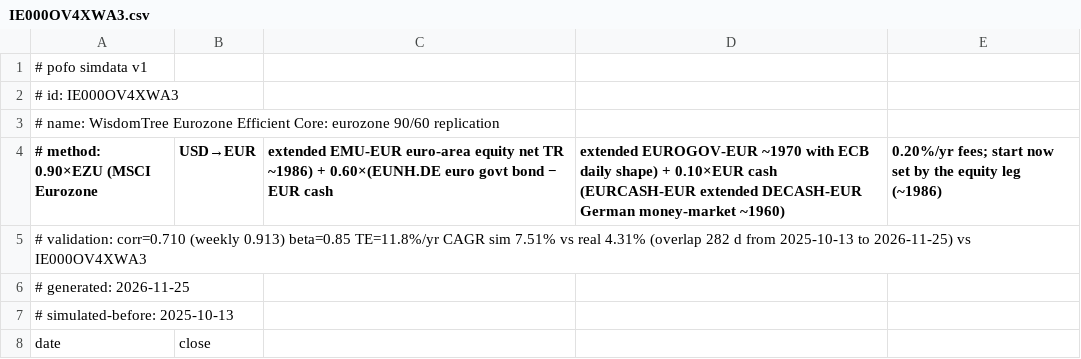
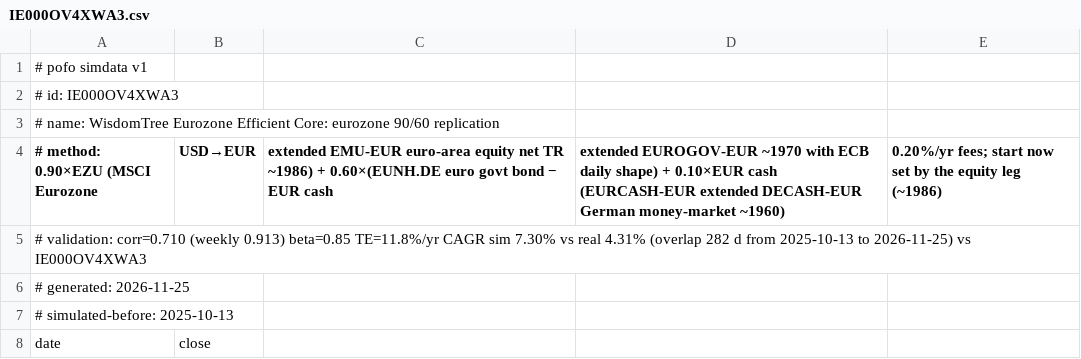
Before and after one commit to bpineau/pofo, a CSV file: pkg/datasets/simdata/IE000OV4XWA3.csv, drawn as a sheet; only a part is shown.

```diff
--- a/pkg/datasets/simdata/IE000OV4XWA3.csv
+++ b/pkg/datasets/simdata/IE000OV4XWA3.csv
@@ -4,3 +4,3 @@
 # method: 0.90×EZU (MSCI Eurozone, USD→EUR, extended EMU-EUR euro-area equity net TR ~1986) + 0.60×(EUNH.DE euro govt bond − EUR cash, extended EUROGOV-EUR ~1970 with ECB daily shape) + 0.10×EUR cash (EURCASH-EUR extended DECASH-EUR German money-market ~1960), 0.20%/yr fees; start now set by the equity leg (~1986)
-# validation: corr=0.710 (weekly 0.913) beta=0.85 TE=11.8%/yr CAGR sim 7.51% vs real 4.31% (overlap 282 d from 2025-10-13 to 2026-11-25) vs IE000OV4XWA3
+# validation: corr=0.710 (weekly 0.913) beta=0.85 TE=11.8%/yr CAGR sim 7.30% vs real 4.31% (overlap 282 d from 2025-10-13 to 2026-11-25) vs IE000OV4XWA3
 # generated: 2026-11-25
```
Also changed, not shown: pkg/datasets/cape/shiller-cape.csv, pkg/datasets/refdata/EURCASH-EUR.csv, 4 other files.
